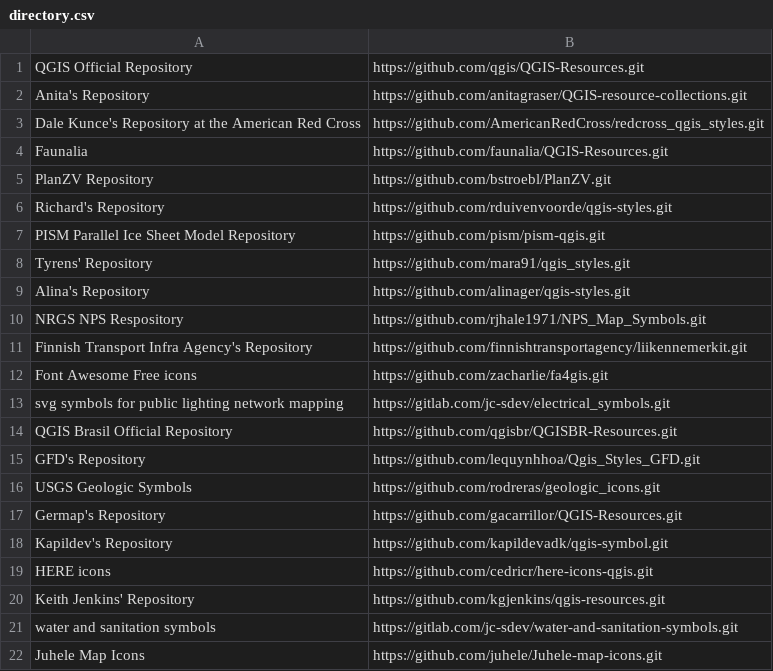
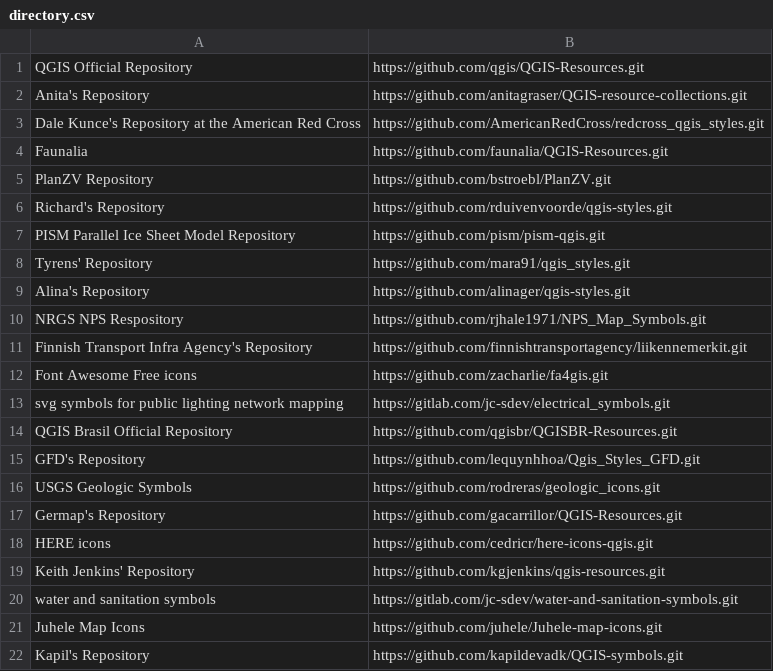
Before and after one commit to qgis/QGIS-Resources, a CSV file: directory.csv, drawn as a sheet.

Commit message:
directory.csv
Fixing error

```diff
--- a/directory.csv
+++ b/directory.csv
@@ -17,3 +17,2 @@ USGS Geologic Symbols,https://github.com/rodreras/geologic_icons.git
 Germap's Repository,https://github.com/gacarrillor/QGIS-Resources.git
-Kapildev's Repository,https://github.com/kapildevadk/qgis-symbol.git
 HERE icons,https://github.com/cedricr/here-icons-qgis.git
@@ -22 +21,2 @@ water and sanitation symbols,https://gitlab.com/jc-sdev/water-and-sanitation-sym
 Juhele Map Icons,https://github.com/juhele/Juhele-map-icons.git
+Kapil's Repository,https://github.com/kapildevadk/QGIS-symbols.git
```
